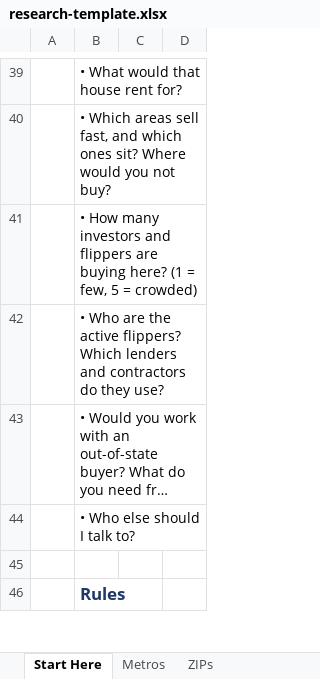
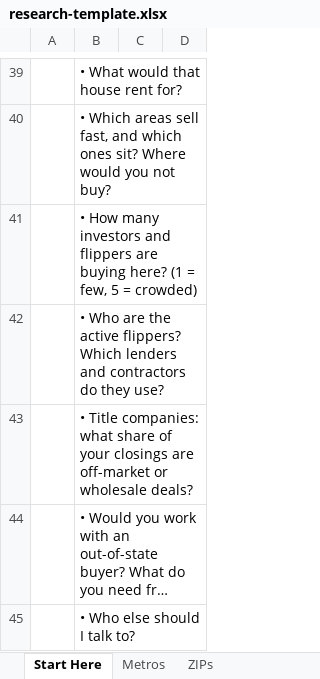
Before and after one commit to ItzEzi/offerdesk, an Excel workbook: research-template.xlsx, sheet Start Here, drawn as a sheet; only a part is shown, gaps mark what is left out; the shorter side is filled out with more unchanged rows; long unchanged cells end in …; values as stored, in another font and other column widths than the file's, no borders; the diff names each change by its address in the sheet, - before the commit and + after, or states it on an @@ line.

```diff
--- a/research-template.xlsx (sheet Start Here)
+++ b/research-template.xlsx (sheet Start Here)
+row 43:  | • Title companies: what share of your closings are off-market or wholesale deals?
```
Also changed, not shown: 1 other file.
